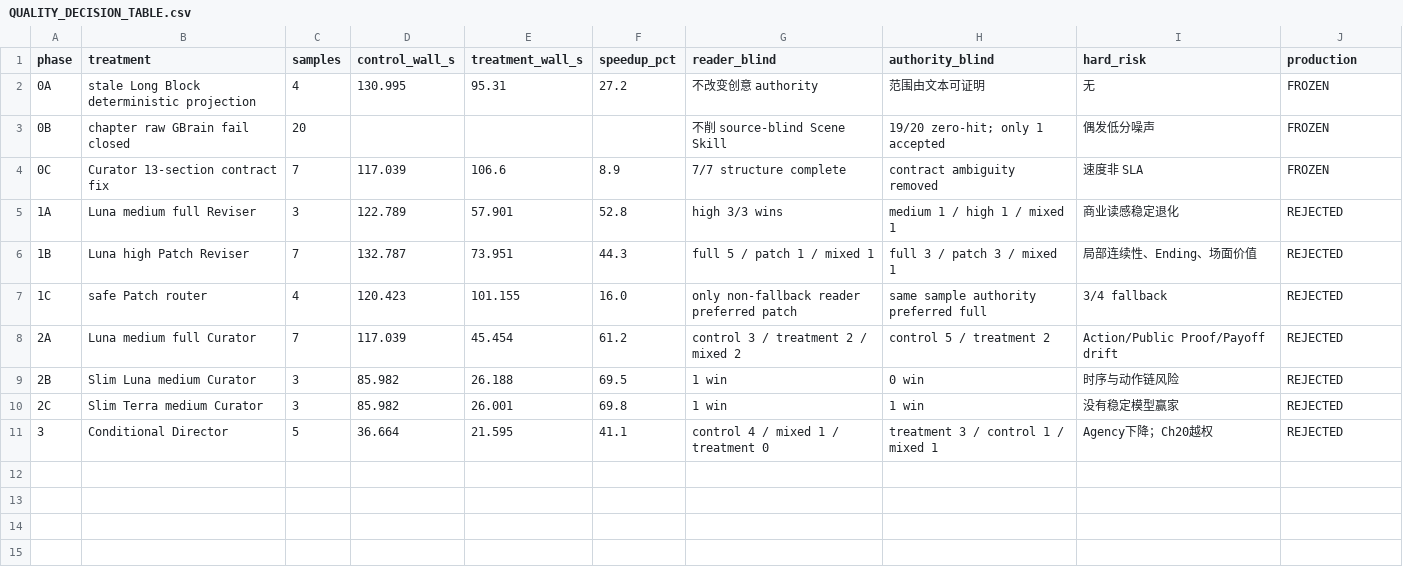
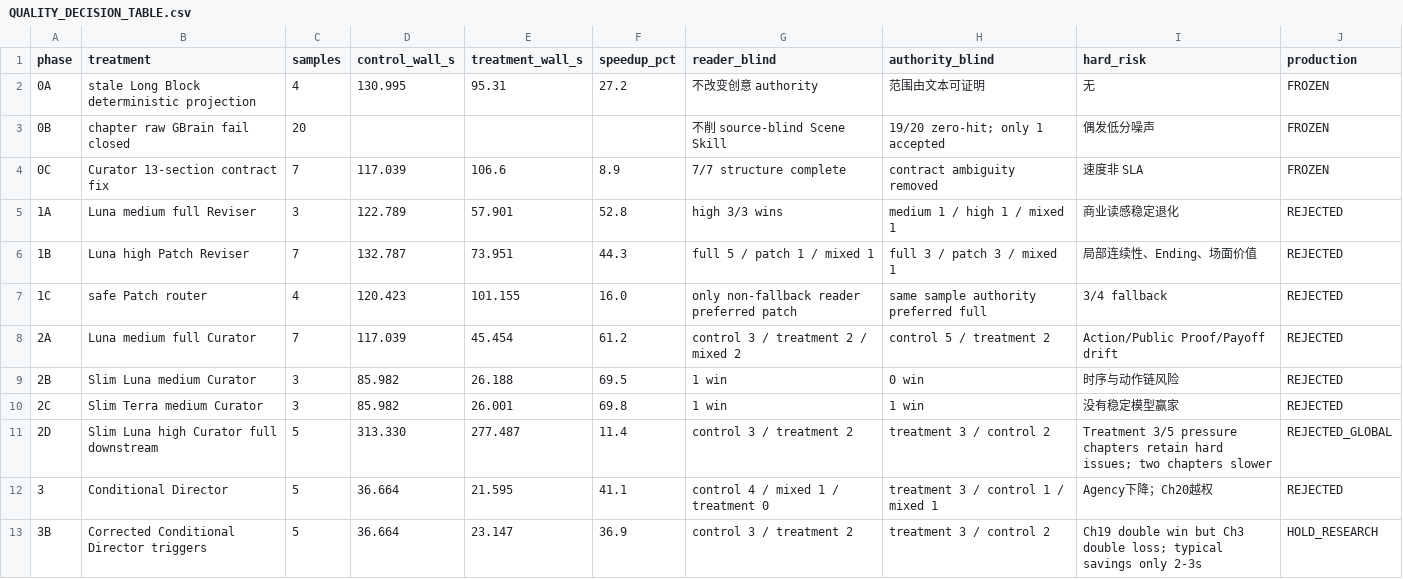
Before and after one commit to happyivanencoding/thegreatnovel, a CSV file: books/real-exp-chapter-latency-optimization-20260829-v1/QUALITY_DECISION_TABLE.csv, drawn as a sheet.

Commit message:
docs(story): finalize latency experiment verdicts

```diff
--- a/books/real-exp-chapter-latency-optimization-20260829-v1/QUALITY_DECISION_TABLE.csv
+++ b/books/real-exp-chapter-latency-optimization-20260829-v1/QUALITY_DECISION_TABLE.csv
@@ -10,2 +10,4 @@
 2C,Slim Terra medium Curator,3,85.982,26.001,69.8,1 win,1 win,没有稳定模型赢家,REJECTED
+2D,Slim Luna high Curator full downstream,5,313.330,277.487,11.4,control 3 / treatment 2,treatment 3 / control 2,Treatment 3/5 pressure chapters retain hard issues; two chapters slower,REJECTED_GLOBAL
 3,Conditional Director,5,36.664,21.595,41.1,control 4 / mixed 1 / treatment 0,treatment 3 / control 1 / mixed 1,Agency下降；Ch20越权,REJECTED
+3B,Corrected Conditional Director triggers,5,36.664,23.147,36.9,control 3 / treatment 2,treatment 3 / control 2,Ch19 double win but Ch3 double loss; typical savings only 2-3s,HOLD_RESEARCH
```
Also changed, not shown: 2 other files.
